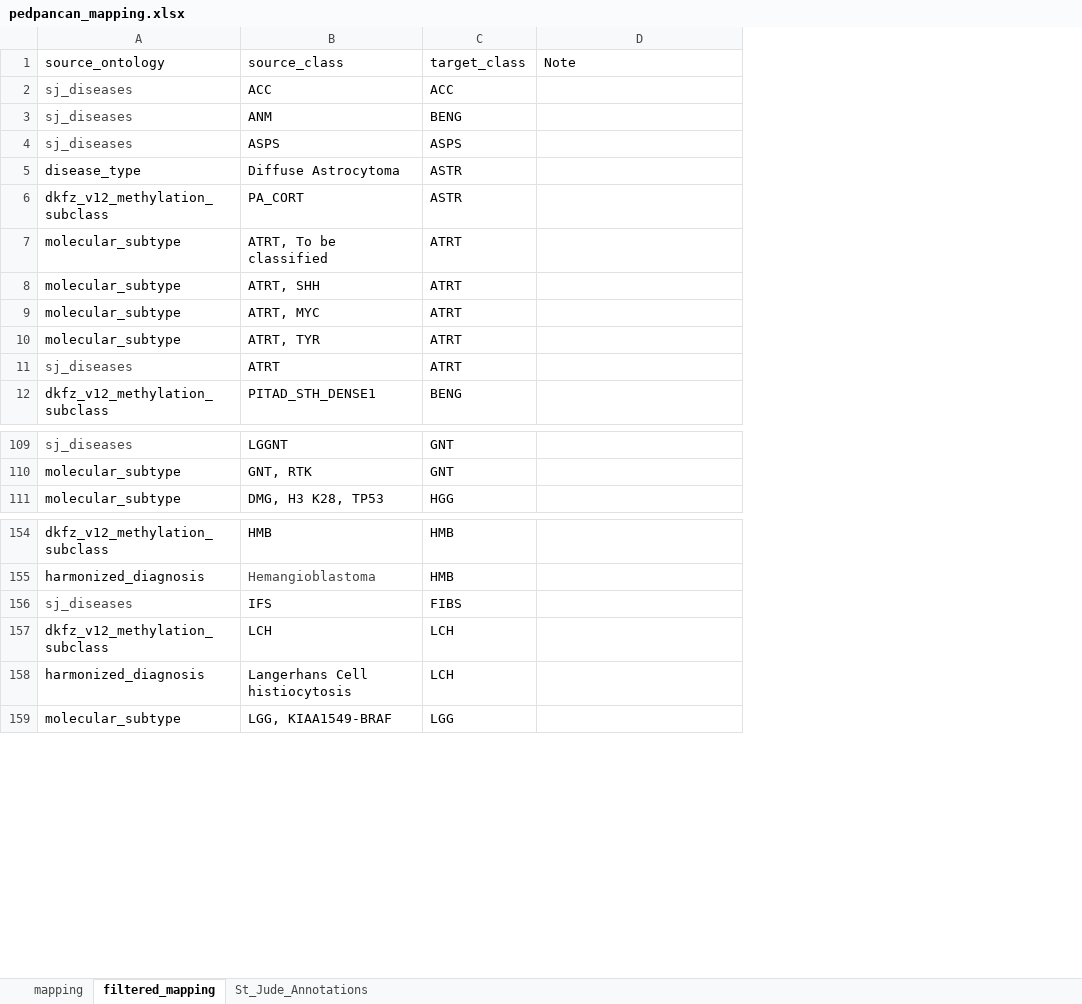
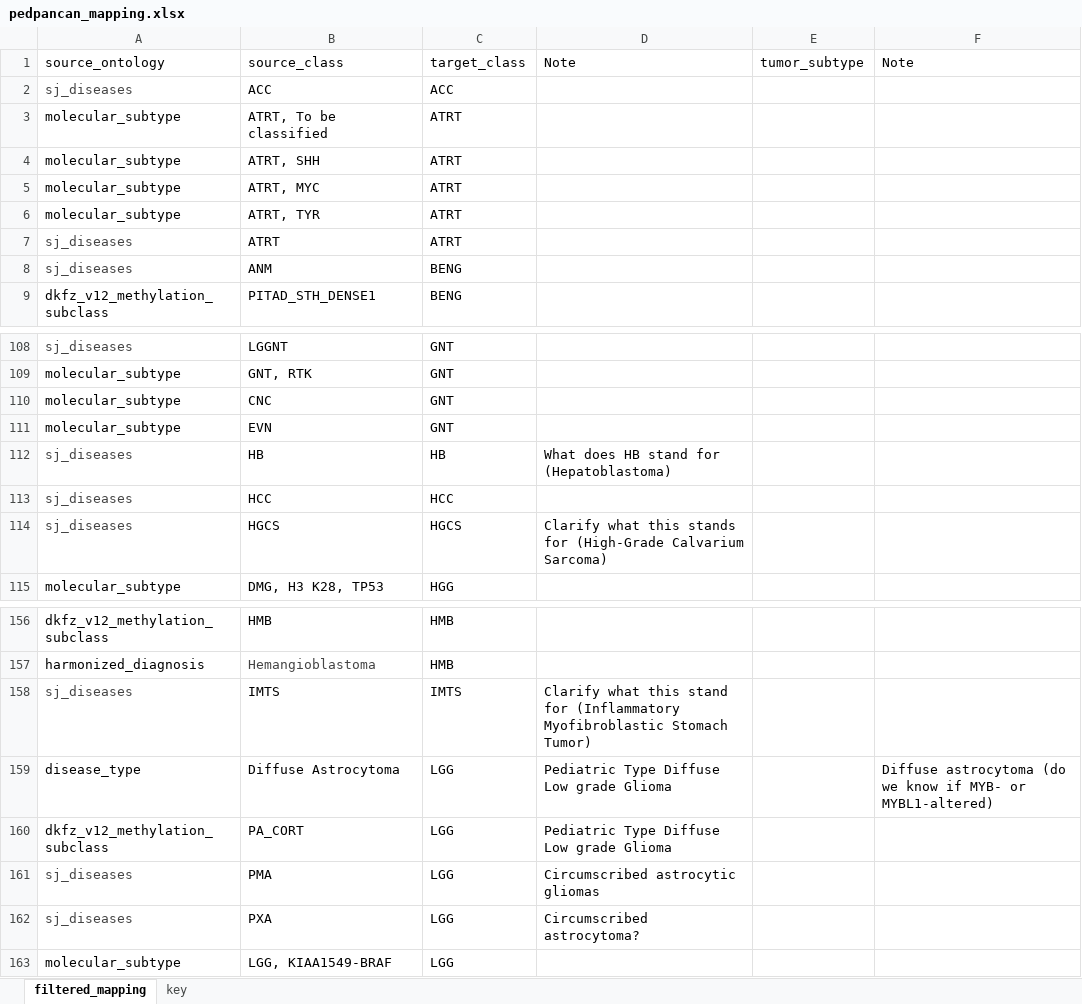
Before and after one commit to auberginekenobi/pedpancan_ecdna, an Excel workbook: data/source/pedpancan_mapping.xlsx, sheet filtered_mapping, drawn as a sheet; only a part is shown, gaps mark what is left out; values as stored, in another font and other column widths than the file's, no borders; conditional formats not drawn; removed rows and columns are numbered as before the commit, all else as after; the diff covers the shown part only; the diff names each change by its address in the sheet, - before the commit and + after, or states it on an @@ line.

```diff
--- a/data/source/pedpancan_mapping.xlsx (sheet filtered_mapping)
+++ b/data/source/pedpancan_mapping.xlsx (sheet filtered_mapping)
-sheet tab: mapping
-sheet tab: St_Jude_Annotations
+sheet tab: key
+column D, row 1: Note
+column E, row 1: tumor_subtype
-row 4: sj_diseases | ASPS | ASPS
-row 5: disease_type | Diffuse Astrocytoma | ASTR
-row 6: dkfz_v12_methylation_subclass | PA_CORT | ASTR
@@ row 3 moved to row 8: sj_diseases @@
+row 110: molecular_subtype | CNC | GNT
+row 111: molecular_subtype | EVN | GNT
@@ row 265 moved to row 112: sj_diseases @@
@@ row 278 moved to row 113: sj_diseases @@
@@ row 44 moved to row 114: sj_diseases @@
-row 156: sj_diseases | IFS | FIBS
-row 157: dkfz_v12_methylation_subclass | LCH | LCH
-row 158: harmonized_diagnosis | Langerhans Cell histiocytosis | LCH
@@ row 281 moved to row 158: sj_diseases @@
+row 159: disease_type | Diffuse Astrocytoma | LGG | Pediatric Type Diffuse Low grade Glioma |  | Diffuse astrocytoma (do we know if MYB- or MYBL1-altered)
+row 160: dkfz_v12_methylation_subclass | PA_CORT | LGG | Pediatric Type Diffuse Low grade Glioma
+row 161: sj_diseases | PMA | LGG | Circumscribed astrocytic gliomas
+row 162: sj_diseases | PXA | LGG | Circumscribed astrocytoma?
```
Also changed, not shown: 52 added rows, 54 removed rows, 17 moved rows and 23 edited cells elsewhere in this sheet, 1 other file.
